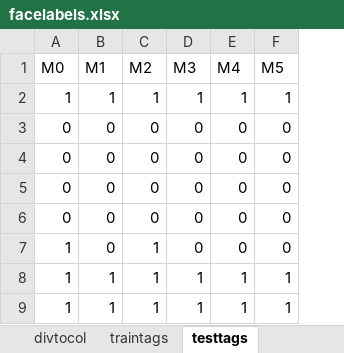
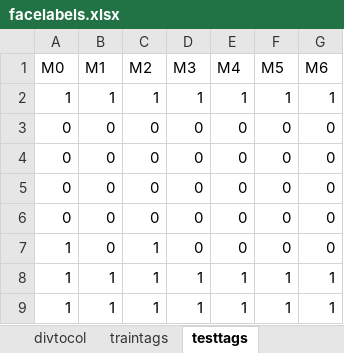
Before and after one commit to fue19389/CODIGOS_TESIS, an Excel workbook: facelabels.xlsx, sheet testtags, drawn as a sheet; only a part is shown; values as stored, in another font and other column widths than the file's, no borders; the diff names each change by its address in the sheet, - before the commit and + after, or states it on an @@ line.

```diff
--- a/facelabels.xlsx (sheet testtags)
+++ b/facelabels.xlsx (sheet testtags)
+column G (M6), rows 2-9: 1 | 0 | 0 | 0 | 0 | 0 | 1 | 1
```
Also changed, not shown: sheet divtocol, sheet traintags, 5 other files.
